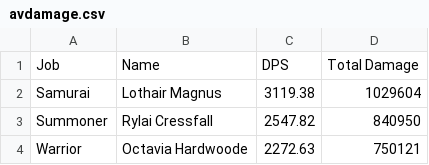
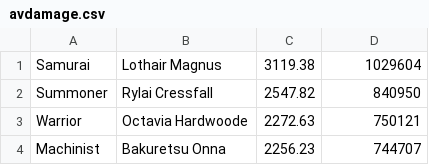
Before and after one commit to Eureka-Stats/eureka-stats.github.io, a CSV file: _data/avdamage.csv, drawn as a sheet; only a part is shown; the shorter side is filled out with more unchanged rows; the diff names each change by its address in the sheet, - before the commit and + after, or states it on an @@ line.

Commit message:
Commit

```diff
--- a/_data/avdamage.csv
+++ b/_data/avdamage.csv
-row 1: Job | Name | DPS | Total Damage
```
